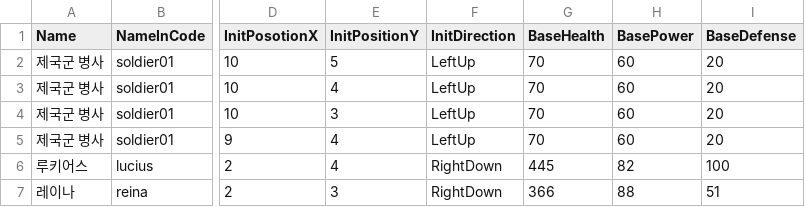
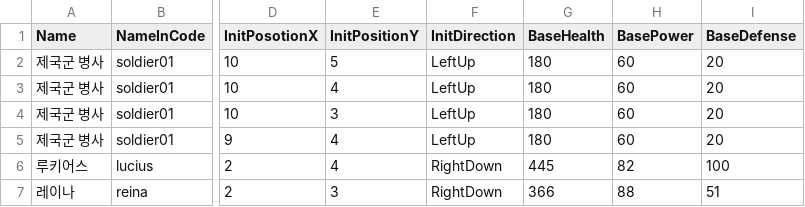
Before and after one commit to GGGC2/Epic_monad, a CSV file: Assets/Resources/Data/stage1_unit.csv, drawn as a sheet; only a part is shown, gaps mark what is left out; the diff names each change by its address in the sheet, - before the commit and + after, or states it on an @@ line.

```diff
--- a/Assets/Resources/Data/stage1_unit.csv
+++ b/Assets/Resources/Data/stage1_unit.csv
-G2:G5 (BaseHealth): 70
+G2:G5 (BaseHealth): 180
```
Also changed, not shown: Assets/Resources/Data/stage2_battleCondition.csv, Assets/Resources/Data/stage2_unit.csv, 2 other files.
